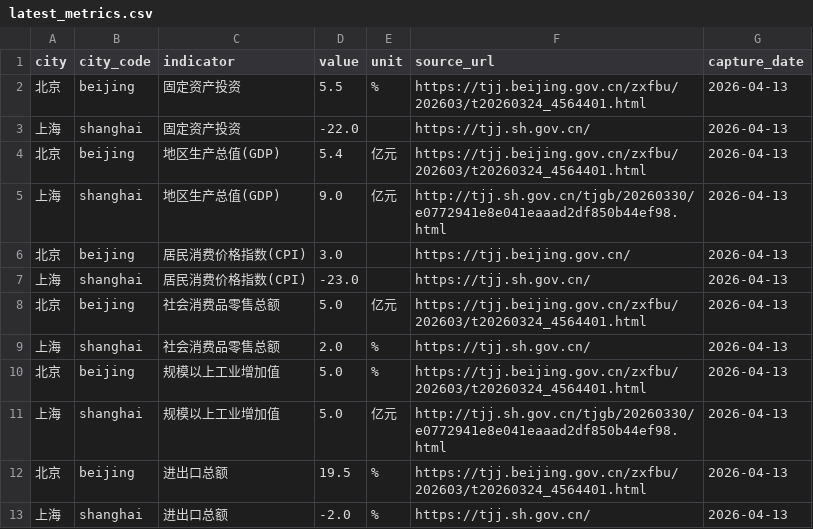
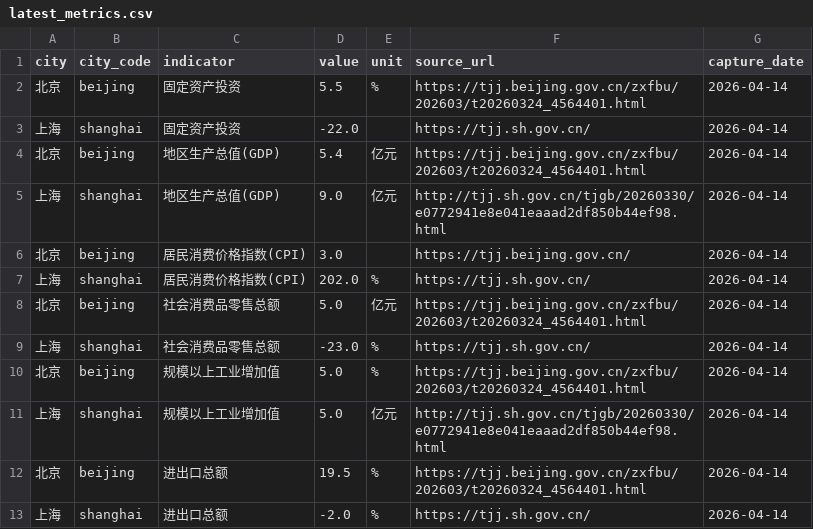
Before and after one commit to verymark/bj-sh-dashboard, a CSV file: data/latest_metrics.csv, drawn as a sheet.

```diff
--- a/data/latest_metrics.csv
+++ b/data/latest_metrics.csv
@@ -1,13 +1,13 @@
 city,city_code,indicator,value,unit,source_url,capture_date
-北京,beijing,固定资产投资,5.5,%,https://tjj.beijing.gov.cn/zxfbu/202603/t20260324_4564401.html,2026-04-13
-上海,shanghai,固定资产投资,-22.0,,https://tjj.sh.gov.cn/,2026-04-13
-北京,beijing,地区生产总值(GDP),5.4,亿元,https://tjj.beijing.gov.cn/zxfbu/202603/t20260324_4564401.html,2026-04-13
-上海,shanghai,地区生产总值(GDP),9.0,亿元,http://tjj.sh.gov.cn/tjgb/20260330/e0772941e8e041eaaad2df850b44ef98.html,2026-04-13
-北京,beijing,居民消费价格指数(CPI),3.0,,https://tjj.beijing.gov.cn/,2026-04-13
-上海,shanghai,居民消费价格指数(CPI),-23.0,,https://tjj.sh.gov.cn/,2026-04-13
-北京,beijing,社会消费品零售总额,5.0,亿元,https://tjj.beijing.gov.cn/zxfbu/202603/t20260324_4564401.html,2026-04-13
-上海,shanghai,社会消费品零售总额,2.0,%,https://tjj.sh.gov.cn/,2026-04-13
-北京,beijing,规模以上工业增加值,5.0,%,https://tjj.beijing.gov.cn/zxfbu/202603/t20260324_4564401.html,2026-04-13
-上海,shanghai,规模以上工业增加值,5.0,亿元,http://tjj.sh.gov.cn/tjgb/20260330/e0772941e8e041eaaad2df850b44ef98.html,2026-04-13
-北京,beijing,进出口总额,19.5,%,https://tjj.beijing.gov.cn/zxfbu/202603/t20260324_4564401.html,2026-04-13
-上海,shanghai,进出口总额,-2.0,%,https://tjj.sh.gov.cn/,2026-04-13
+北京,beijing,固定资产投资,5.5,%,https://tjj.beijing.gov.cn/zxfbu/202603/t20260324_4564401.html,2026-04-14
+上海,shanghai,固定资产投资,-22.0,,https://tjj.sh.gov.cn/,2026-04-14
+北京,beijing,地区生产总值(GDP),5.4,亿元,https://tjj.beijing.gov.cn/zxfbu/202603/t20260324_4564401.html,2026-04-14
+上海,shanghai,地区生产总值(GDP),9.0,亿元,http://tjj.sh.gov.cn/tjgb/20260330/e0772941e8e041eaaad2df850b44ef98.html,2026-04-14
+北京,beijing,居民消费价格指数(CPI),3.0,,https://tjj.beijing.gov.cn/,2026-04-14
+上海,shanghai,居民消费价格指数(CPI),202.0,%,https://tjj.sh.gov.cn/,2026-04-14
+北京,beijing,社会消费品零售总额,5.0,亿元,https://tjj.beijing.gov.cn/zxfbu/202603/t20260324_4564401.html,2026-04-14
+上海,shanghai,社会消费品零售总额,-23.0,%,https://tjj.sh.gov.cn/,2026-04-14
+北京,beijing,规模以上工业增加值,5.0,%,https://tjj.beijing.gov.cn/zxfbu/202603/t20260324_4564401.html,2026-04-14
+上海,shanghai,规模以上工业增加值,5.0,亿元,http://tjj.sh.gov.cn/tjgb/20260330/e0772941e8e041eaaad2df850b44ef98.html,2026-04-14
+北京,beijing,进出口总额,19.5,%,https://tjj.beijing.gov.cn/zxfbu/202603/t20260324_4564401.html,2026-04-14
+上海,shanghai,进出口总额,-2.0,%,https://tjj.sh.gov.cn/,2026-04-14
```
Also changed, not shown: data/history.csv, 2 other files.
